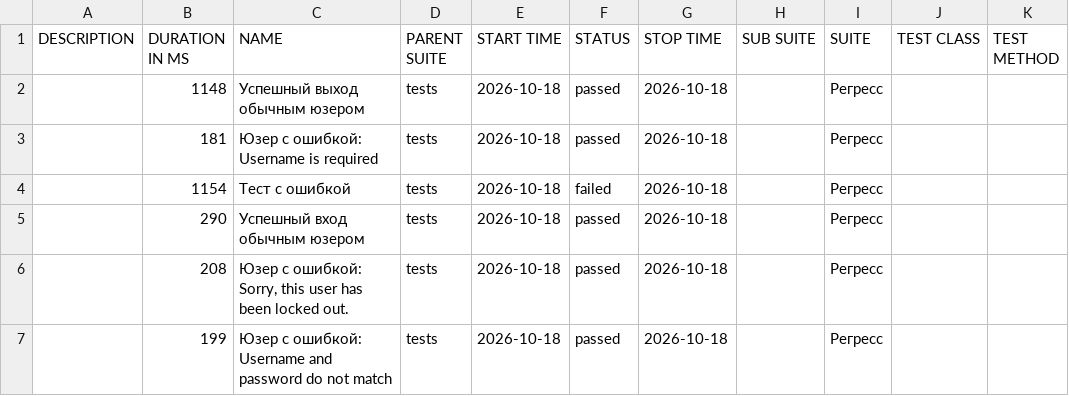
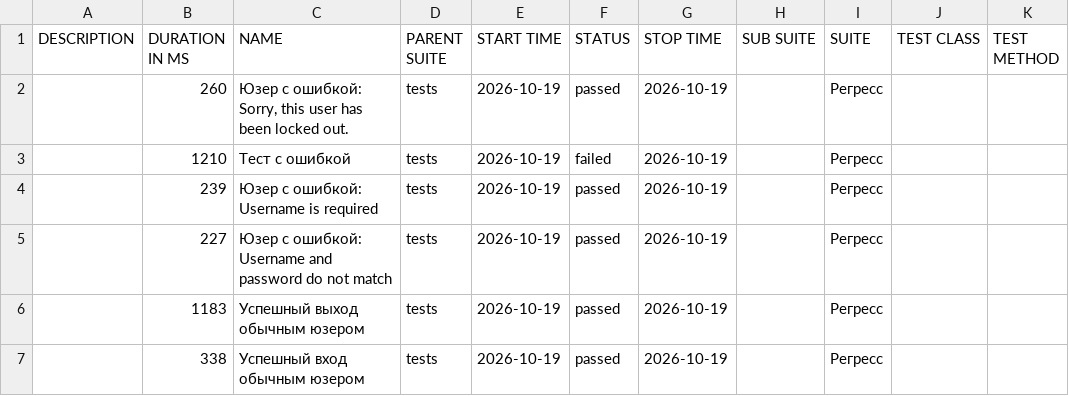
Before and after one commit to barsovichok/playwright_python_training, a CSV file: data/suites.csv, drawn as a sheet.

```diff
--- a/data/suites.csv
+++ b/data/suites.csv
@@ -1,7 +1,7 @@
 "DESCRIPTION","DURATION IN MS","NAME","PARENT SUITE","START TIME","STATUS","STOP TIME","SUB SUITE","SUITE","TEST CLASS","TEST METHOD"
-"","1148","Успешный выход обычным юзером","tests","2026-10-18","passed","2026-10-18","","Регресс","",""
-"","181","Юзер с ошибкой: Username is required","tests","2026-10-18","passed","2026-10-18","","Регресс","",""
-"","1154","Тест с ошибкой","tests","2026-10-18","failed","2026-10-18","","Регресс","",""
-"","290","Успешный вход обычным юзером","tests","2026-10-18","passed","2026-10-18","","Регресс","",""
-"","208","Юзер с ошибкой: Sorry, this user has been locked out.","tests","2026-10-18","passed","2026-10-18","","Регресс","",""
-"","199","Юзер с ошибкой: Username and password do not match","tests","2026-10-18","passed","2026-10-18","","Регресс","",""
+"","260","Юзер с ошибкой: Sorry, this user has been locked out.","tests","2026-10-19","passed","2026-10-19","","Регресс","",""
+"","1210","Тест с ошибкой","tests","2026-10-19","failed","2026-10-19","","Регресс","",""
+"","239","Юзер с ошибкой: Username is required","tests","2026-10-19","passed","2026-10-19","","Регресс","",""
+"","227","Юзер с ошибкой: Username and password do not match","tests","2026-10-19","passed","2026-10-19","","Регресс","",""
+"","1183","Успешный выход обычным юзером","tests","2026-10-19","passed","2026-10-19","","Регресс","",""
+"","338","Успешный вход обычным юзером","tests","2026-10-19","passed","2026-10-19","","Регресс","",""
```
Also changed, not shown: 30 other files.
